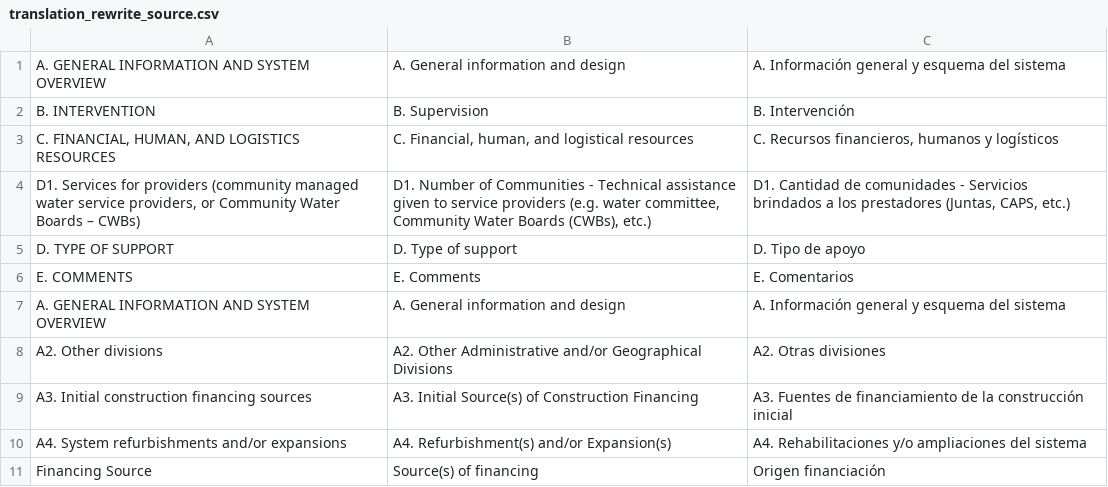
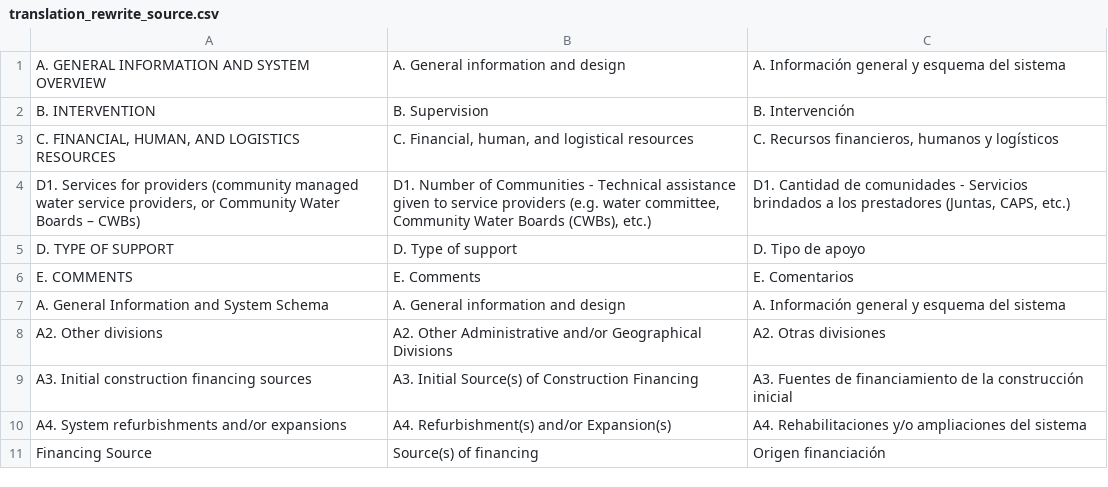
Before and after one commit to dev-amul/Drupal, a CSV file: sites/all/modules/custom_modules/siasar_updates/files/translation_rewrite_source.csv, drawn as a sheet; only a part is shown.

Commit message:
557 - Changes on query and source

```diff
--- a/sites/all/modules/custom_modules/siasar_updates/files/translation_rewrite_source.csv
+++ b/sites/all/modules/custom_modules/siasar_updates/files/translation_rewrite_source.csv
@@ -6,3 +6,3 @@
 "E. COMMENTS";"E. Comments";"E. Comentarios"
-"A. GENERAL INFORMATION AND SYSTEM OVERVIEW";"A. General information and design";"A. Información general y esquema del sistema"
+"A. General Information and System Schema";"A. General information and design";"A. Información general y esquema del sistema"
 "A2. Other divisions";"A2. Other Administrative and/or Geographical Divisions";"A2. Otras divisiones"
```
Also changed, not shown: 1 other file.
